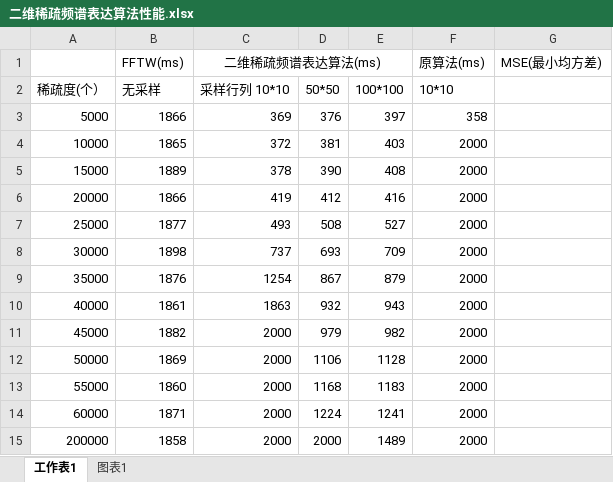
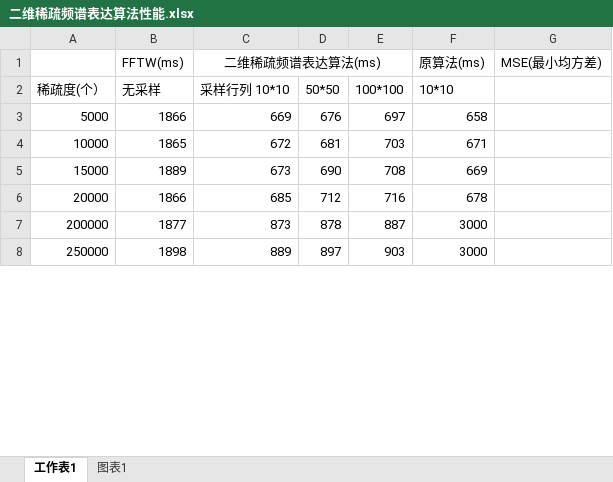
Before and after one commit to BruceMu/LastPaper, an Excel workbook: 论文图片素材/二维稀疏频谱表达算法性能.xlsx, sheet 工作表1, drawn as a sheet; only a part is shown; values as stored, in another font and other column widths than the file's, no borders; charts and pictures not drawn; removed rows and columns are numbered as before the commit, all else as after; the diff covers the shown part only; the diff names each change by its address in the sheet, - before the commit and + after, or states it on an @@ line.

```diff
--- a/论文图片素材/二维稀疏频谱表达算法性能.xlsx (sheet 工作表1)
+++ b/论文图片素材/二维稀疏频谱表达算法性能.xlsx (sheet 工作表1)
-C3 (二维稀疏频谱表达算法(ms)): 369
+C3 (二维稀疏频谱表达算法(ms)): 669
-D3: 376
+D3: 676
-E3: 397
+E3: 697
-F3 (原算法(ms)): 358
+F3 (原算法(ms)): 658
-C4 (二维稀疏频谱表达算法(ms)): 372
+C4 (二维稀疏频谱表达算法(ms)): 672
-D4: 381
+D4: 681
-E4: 403
+E4: 703
-F4 (原算法(ms)): 2000
+F4 (原算法(ms)): 671
-C5 (二维稀疏频谱表达算法(ms)): 378
+C5 (二维稀疏频谱表达算法(ms)): 673
-D5: 390
+D5: 690
-E5: 408
+E5: 708
-F5 (原算法(ms)): 2000
+F5 (原算法(ms)): 669
-C6 (二维稀疏频谱表达算法(ms)): 419
+C6 (二维稀疏频谱表达算法(ms)): 685
-D6: 412
+D6: 712
-E6: 416
+E6: 716
-F6 (原算法(ms)): 2000
+F6 (原算法(ms)): 678
-row 7: 25000 | 1877 | 493 | 508 | 527 | 2000
-row 8: 30000 | 1898 | 737 | 693 | 709 | 2000
-row 9: 35000 | 1876 | 1254 | 867 | 879 | 2000
-row 10: 40000 | 1861 | 1863 | 932 | 943 | 2000
-row 11: 45000 | 1882 | 2000 | 979 | 982 | 2000
-row 12: 50000 | 1869 | 2000 | 1106 | 1128 | 2000
-row 13: 55000 | 1860 | 2000 | 1168 | 1183 | 2000
-row 14: 60000 | 1871 | 2000 | 1224 | 1241 | 2000
-B7 (FFTW(ms)): 1858
+B7 (FFTW(ms)): 1877
-C7 (二维稀疏频谱表达算法(ms)): 2000
+C7 (二维稀疏频谱表达算法(ms)): 873
-D7: 2000
+D7: 878
-E7: 1489
+E7: 887
-F7 (原算法(ms)): 2000
+F7 (原算法(ms)): 3000
+row 8: 250000 | 1898 | 889 | 897 | 903 | 3000
```
Also changed, not shown: 8 added rows, 1 removed row and 5 edited cells elsewhere in this sheet, charts or pictures, 2 other files.
